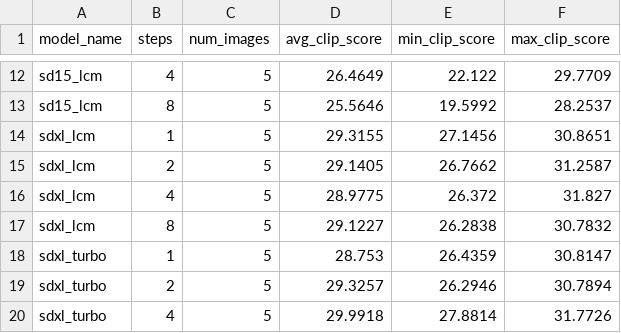
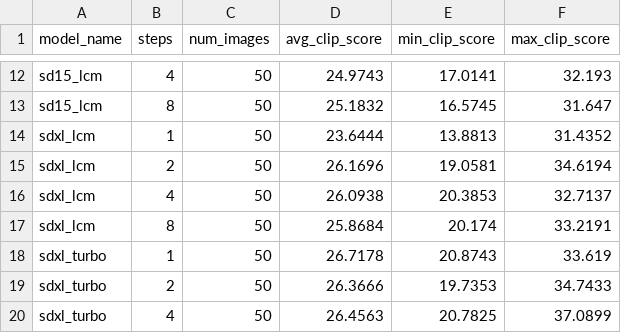
Before and after one commit to Alterex1/lcm_lora_benchmark, a CSV file: results/metrics/clip_scores.csv, drawn as a sheet; only a part is shown, gaps mark what is left out; the diff covers the shown part only; the diff names each change by its address in the sheet, - before the commit and + after, or states it on an @@ line.

Commit message:
Scale evaluation: COCO prompts (N=50), COCO FID reference, LCM-LoRA universality
- Add scripts/prepare_coco_data.py: downloads 50 COCO val captions and
  500 reference images at 512x512 from phiyodr/coco2017.
- Add prompts/coco_prompts.txt: 50 COCO captions for the main benchmark.
- Update results/metrics/clip_scores.csv: re-run on N=50 COCO prompts.
- Archive original N=5 + CIFAR-10 metrics under *_n5_cifar.csv.
- Add results/metrics/fid_scores_partial.csv: 7 cells of COCO-FID
  computed before the local machine became unstable; remaining cells
  to be computed on HPC.

- Add scripts/run_universality_experiment.py: empirical test of the
  LCM-LoRA universality claim. Generates SDXL+style@30, SDXL+style@4,
  SDXL+style+LCM@4 on five prompts and assembles a comparison grid.
  Style LoRA: nerijs/pixel-art-xl. Confirms that linear composition
  tau' = lambda1*tau_style + lambda2*tau_LCM preserves both style and
  acceleration without retraining.
- Add scripts/model_loader.py configs: sdxl_styled, sdxl_styled_lcm.

- Add scripts/plot_results.py: generates latency_vs_steps,
  clip_vs_steps, fid_vs_steps, pareto_clip_vs_latency PNGs from CSVs.
- Add scripts/build_qualitative_grid.py: assembles the (5 prompts x
  5 configs) qualitative comparison from generated images.

- .gitignore: also exclude .claude/.

```diff
--- a/results/metrics/clip_scores.csv
+++ b/results/metrics/clip_scores.csv
-C12:C20 (num_images): 5
+C12:C20 (num_images): 50
-D12 (avg_clip_score): 26.4649
+D12 (avg_clip_score): 24.9743
-E12 (min_clip_score): 22.122
+E12 (min_clip_score): 17.0141
-F12 (max_clip_score): 29.7709
+F12 (max_clip_score): 32.193
-D13 (avg_clip_score): 25.5646
+D13 (avg_clip_score): 25.1832
-E13 (min_clip_score): 19.5992
+E13 (min_clip_score): 16.5745
-F13 (max_clip_score): 28.2537
+F13 (max_clip_score): 31.647
-D14 (avg_clip_score): 29.3155
+D14 (avg_clip_score): 23.6444
-E14 (min_clip_score): 27.1456
+E14 (min_clip_score): 13.8813
-F14 (max_clip_score): 30.8651
+F14 (max_clip_score): 31.4352
-D15 (avg_clip_score): 29.1405
+D15 (avg_clip_score): 26.1696
-E15 (min_clip_score): 26.7662
+E15 (min_clip_score): 19.0581
-F15 (max_clip_score): 31.2587
+F15 (max_clip_score): 34.6194
-D16 (avg_clip_score): 28.9775
+D16 (avg_clip_score): 26.0938
-E16 (min_clip_score): 26.372
+E16 (min_clip_score): 20.3853
-F16 (max_clip_score): 31.827
+F16 (max_clip_score): 32.7137
-D17 (avg_clip_score): 29.1227
+D17 (avg_clip_score): 25.8684
-E17 (min_clip_score): 26.2838
+E17 (min_clip_score): 20.174
-F17 (max_clip_score): 30.7832
+F17 (max_clip_score): 33.2191
-D18 (avg_clip_score): 28.753
+D18 (avg_clip_score): 26.7178
-E18 (min_clip_score): 26.4359
+E18 (min_clip_score): 20.8743
-F18 (max_clip_score): 30.8147
+F18 (max_clip_score): 33.619
-D19 (avg_clip_score): 29.3257
+D19 (avg_clip_score): 26.3666
-E19 (min_clip_score): 26.2946
+E19 (min_clip_score): 19.7353
-F19 (max_clip_score): 30.7894
+F19 (max_clip_score): 34.7433
-D20 (avg_clip_score): 29.9918
+D20 (avg_clip_score): 26.4563
-E20 (min_clip_score): 27.8814
+E20 (min_clip_score): 20.7825
-F20 (max_clip_score): 31.7726
+F20 (max_clip_score): 37.0899
```
Also changed, not shown: 40 edited cells elsewhere in this file, 11 other files.
